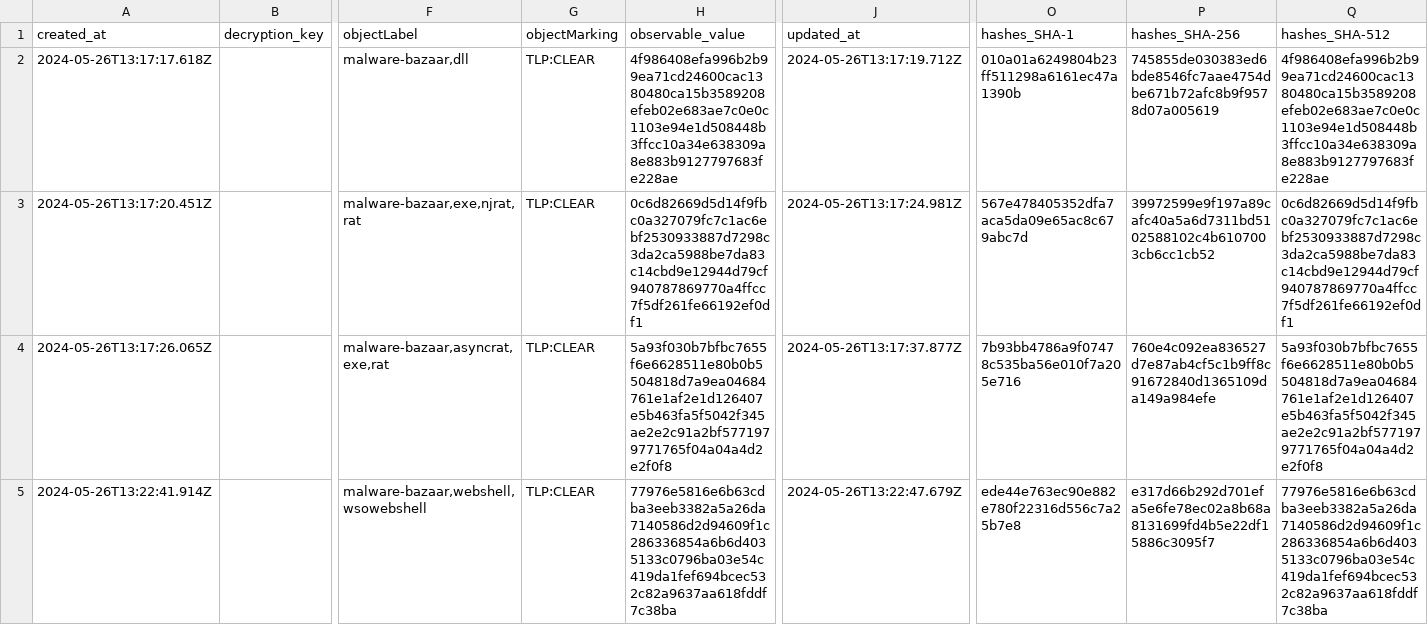
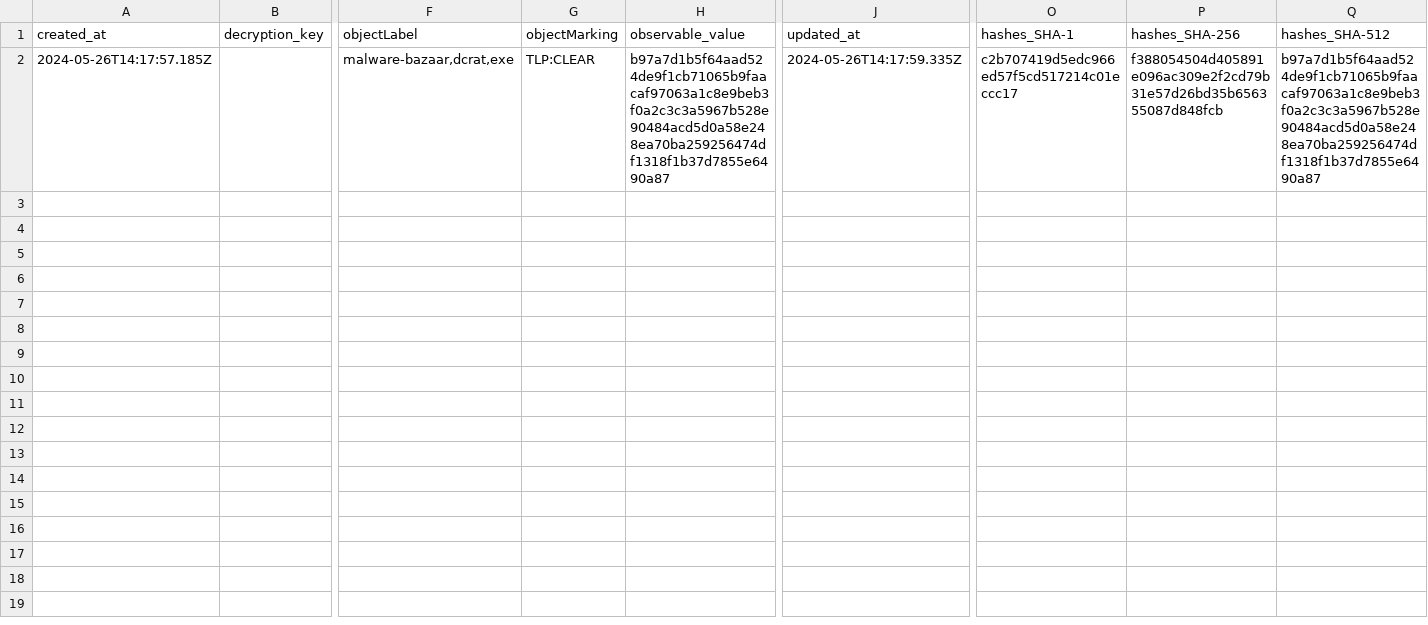
Before and after one commit to WildDogOne/CTI, a CSV file: Artifact_1h.csv, drawn as a sheet; only a part is shown, gaps mark what is left out; removed rows and columns are numbered as before the commit, all else as after; rows hold the shown columns only; the diff names each change by its address in the sheet, - before the commit and + after, or states it on an @@ line.

Commit message:
Update Artifact_1h

```diff
--- a/Artifact_1h.csv
+++ b/Artifact_1h.csv
-row 2: 2024-05-26T13:17:17.618Z |  | malware-bazaar,dll | TLP:CLEAR | 4f986408efa996b2b99ea71cd24600cac1380480ca15b3589208efeb02e683ae7c0e0c1103e94e1d508448b3ffcc10a34e638309a8e883b9127797683fe228ae | 2024-05-26T13:17:19.712Z | 010a01a6249804b23ff511298a6161ec47a1390b | 745855de030383ed6bde8546fc7aae4754dbe671b72afc8b9f9578d07a005619 | 4f986408efa996b2b99ea71cd24600cac1380480ca15b3589208efeb02e683ae7c0e0c1103e94e1d508448b3ffcc10a34e638309a8e883b9127797683fe228ae
-A2 (created_at): 2024-05-26T13:17:20.451Z
+A2 (created_at): 2024-05-26T14:17:57.185Z
-F2 (objectLabel): malware-bazaar,exe,njrat,rat
+F2 (objectLabel): malware-bazaar,dcrat,exe
-H2 (observable_value): 0c6d82669d5d14f9fbc0a327079fc7c1ac6ebf2530933887d7298c3da2ca5988be7da83c14cbd9e12944d79cf940787869770a4ffcc7f5df261fe66192ef0df1
+H2 (observable_value): b97a7d1b5f64aad524de9f1cb71065b9faacaf97063a1c8e9beb3f0a2c3c3a5967b528e90484acd5d0a58e248ea70ba259256474df1318f1b37d7855e6490a87
-J2 (updated_at): 2024-05-26T13:17:24.981Z
+J2 (updated_at): 2024-05-26T14:17:59.335Z
-O2 (hashes_SHA-1): 567e478405352dfa7aca5da09e65ac8c679abc7d
+O2 (hashes_SHA-1): c2b707419d5edc966ed57f5cd517214c01eccc17
-P2 (hashes_SHA-256): 39972599e9f197a89cafc40a5a6d7311bd5102588102c4b6107003cb6cc1cb52
+P2 (hashes_SHA-256): f388054504d405891e096ac309e2f2cd79b31e57d26bd35b656355087d848fcb
-Q2 (hashes_SHA-512): 0c6d82669d5d14f9fbc0a327079fc7c1ac6ebf2530933887d7298c3da2ca5988be7da83c14cbd9e12944d79cf940787869770a4ffcc7f5df261fe66192ef0df1
+Q2 (hashes_SHA-512): b97a7d1b5f64aad524de9f1cb71065b9faacaf97063a1c8e9beb3f0a2c3c3a5967b528e90484acd5d0a58e248ea70ba259256474df1318f1b37d7855e6490a87
-row 4: 2024-05-26T13:17:26.065Z |  | malware-bazaar,asyncrat,exe,rat | TLP:CLEAR | 5a93f030b7bfbc7655f6e6628511e80b0b5504818d7a9ea04684761e1af2e1d126407e5b463fa5f5042f345ae2e2c91a2bf5771979771765f04a04a4d2e2f0f8 | 2024-05-26T13:17:37.877Z | 7b93bb4786a9f07478c535ba56e010f7a205e716 | 760e4c092ea836527d7e87ab4cf5c1b9ff8c91672840d1365109da149a984efe | 5a93f030b7bfbc7655f6e6628511e80b0b5504818d7a9ea04684761e1af2e1d126407e5b463fa5f5042f345ae2e2c91a2bf5771979771765f04a04a4d2e2f0f8
-row 5: 2024-05-26T13:22:41.914Z |  | malware-bazaar,webshell,wsowebshell | TLP:CLEAR | 77976e5816e6b63cdba3eeb3382a5a26da7140586d2d94609f1c286336854a6b6d4035133c0796ba03e54c419da1fef694bcec532c82a9637aa618fddf7c38ba | 2024-05-26T13:22:47.679Z | ede44e763ec90e882e780f22316d556c7a25b7e8 | e317d66b292d701efa5e6fe78ec02a8b68a8131699fd4b5e22df15886c3095f7 | 77976e5816e6b63cdba3eeb3382a5a26da7140586d2d94609f1c286336854a6b6d4035133c0796ba03e54c419da1fef694bcec532c82a9637aa618fddf7c38ba
```
Also changed, not shown: 1 other file.
